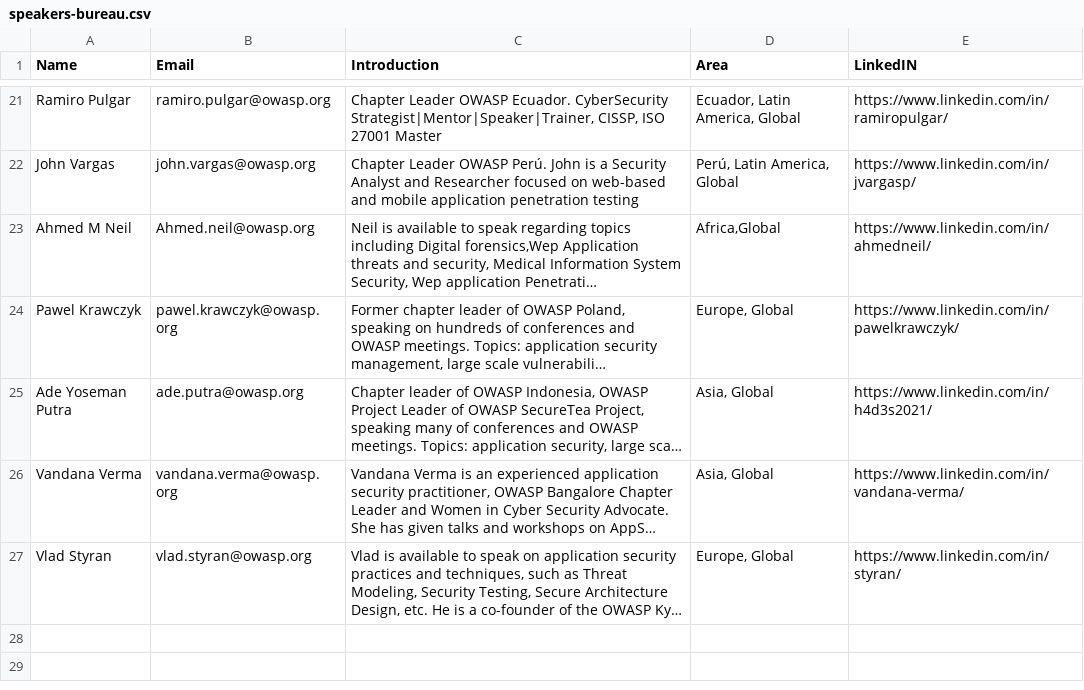
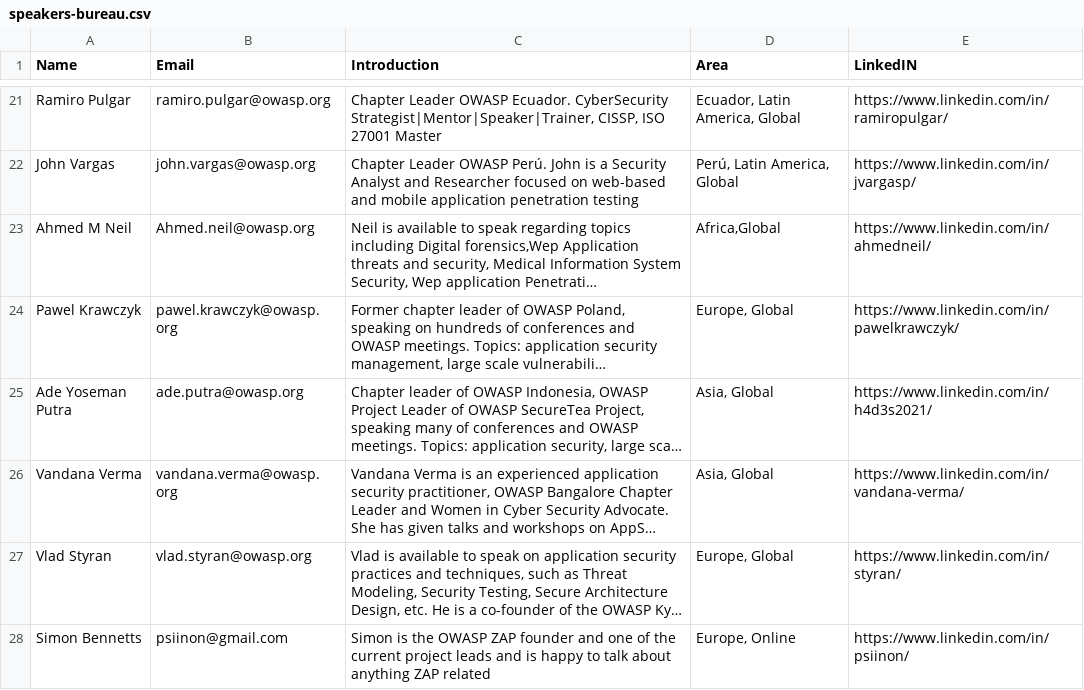
Before and after one commit to OWASP/www-committee-chapter, a CSV file: resources/speakers/speakers-bureau.csv, drawn as a sheet; only a part is shown, gaps mark what is left out; long unchanged cells end in …; the diff names each change by its address in the sheet, - before the commit and + after, or states it on an @@ line.

Commit message:
Added myself

```diff
--- a/resources/speakers/speakers-bureau.csv
+++ b/resources/speakers/speakers-bureau.csv
+row 28: Simon Bennetts | psiinon@gmail.com | Simon is the OWASP ZAP founder and one of the current project leads and is happy to talk about anything ZAP related | Europe, Online | https://www.linkedin.com/in/psiinon/
```
